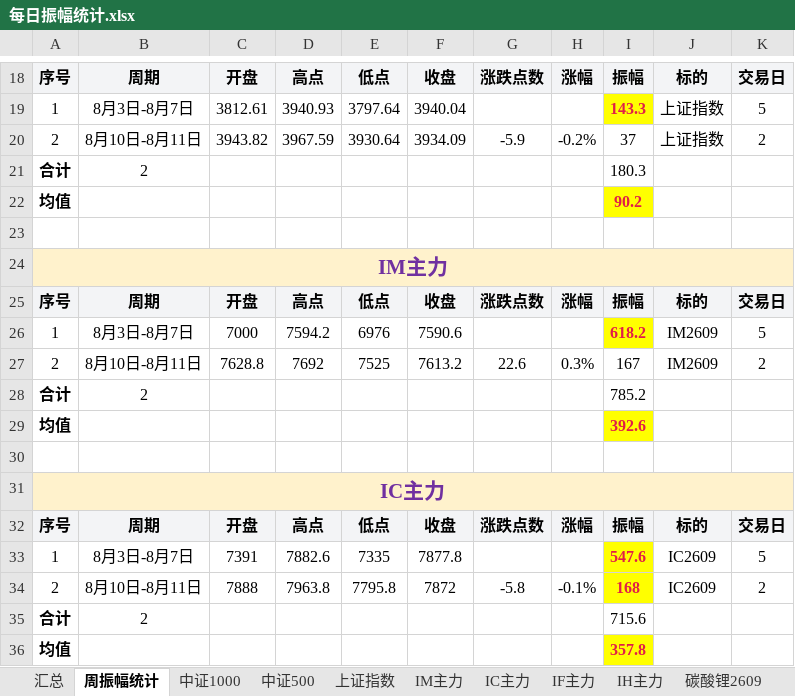
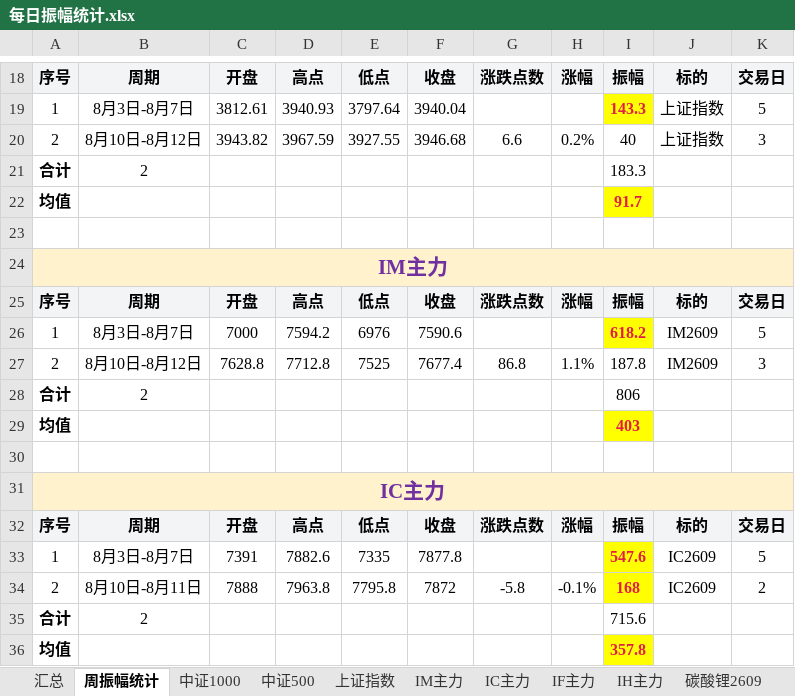
Before and after one commit to iputao-design/futures-amplitude-web, an Excel workbook: 每日振幅统计.xlsx, sheet 周振幅统计, drawn as a sheet; only a part is shown, gaps mark what is left out; values as stored, in another font and other column widths than the file's, no borders; the diff covers the shown part only; the diff names each change by its address in the sheet, - before the commit and + after, or states it on an @@ line.

```diff
--- a/每日振幅统计.xlsx (sheet 周振幅统计)
+++ b/每日振幅统计.xlsx (sheet 周振幅统计)
-B20: 8月10日-8月11日
+B20: 8月10日-8月12日
-E20: 3930.64
+E20: 3927.55
-F20: 3934.09
+F20: 3946.68
-G20: -5.9
+G20: 6.6
-H20: -0.2%
+H20: 0.2%
-I20: 37
+I20: 40
-K20: 2
+K20: 3
-I21: 180.3
+I21: 183.3
-I22: 90.2
+I22: 91.7
-B27: 8月10日-8月11日
+B27: 8月10日-8月12日
-D27: 7692
+D27: 7712.8
-F27: 7613.2
+F27: 7677.4
-G27: 22.6
+G27: 86.8
-H27: 0.3%
+H27: 1.1%
-I27: 167
+I27: 187.8
-K27: 2
+K27: 3
-I28: 785.2
+I28: 806
-I29: 392.6
+I29: 403
```
Also changed, not shown: 14 edited cells and cell formats elsewhere in this sheet, sheet 汇总, sheet IM主力, sheet 中证1000, sheet 中证500, sheet 上证指数, 每日振幅统计_2026.xlsx, 5 other files.
